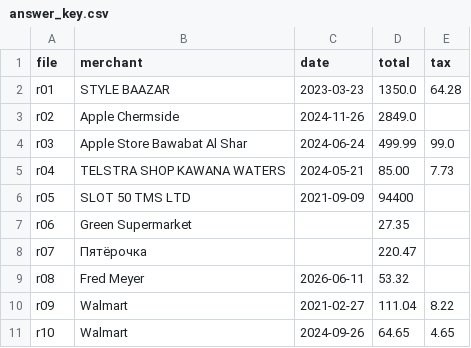
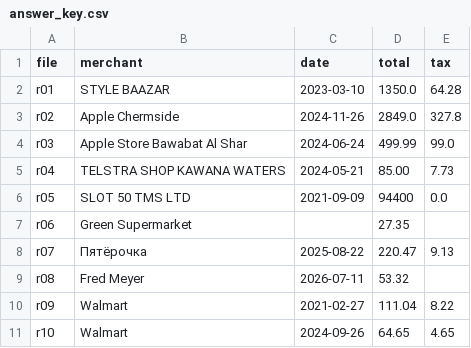
Before and after one commit to nehasirohi04/receipt-to-json, a CSV file: answer_key.csv, drawn as a sheet.

Commit message:
Day 6: error analysis, fixed answer key, fuzzy merchant match

```diff
--- a/answer_key.csv
+++ b/answer_key.csv
@@ -1,10 +1,10 @@
 file,merchant,date,total,tax
-r01,STYLE BAAZAR,2023-03-23,1350.0,64.28
-r02,Apple Chermside,2024-11-26,2849.0,
+r01,STYLE BAAZAR,2023-03-10,1350.0,64.28
+r02,Apple Chermside,2024-11-26,2849.0,327.8
 r03,Apple Store Bawabat Al Shar,2024-06-24,499.99,99.0
 r04,TELSTRA SHOP KAWANA WATERS,2024-05-21,85.00,7.73
-r05,SLOT 50 TMS LTD,2021-09-09,94400,
+r05,SLOT 50 TMS LTD,2021-09-09,94400,0.0
 r06,Green Supermarket,,27.35,
-r07,Пятёрочка,,220.47,
-r08,Fred Meyer,2026-06-11,53.32,
+r07,Пятёрочка,2025-08-22,220.47,9.13
+r08,Fred Meyer,2026-07-11,53.32,
 r09,Walmart,2021-02-27,111.04,8.22
```
Also changed, not shown: results.csv, 3 other files.
